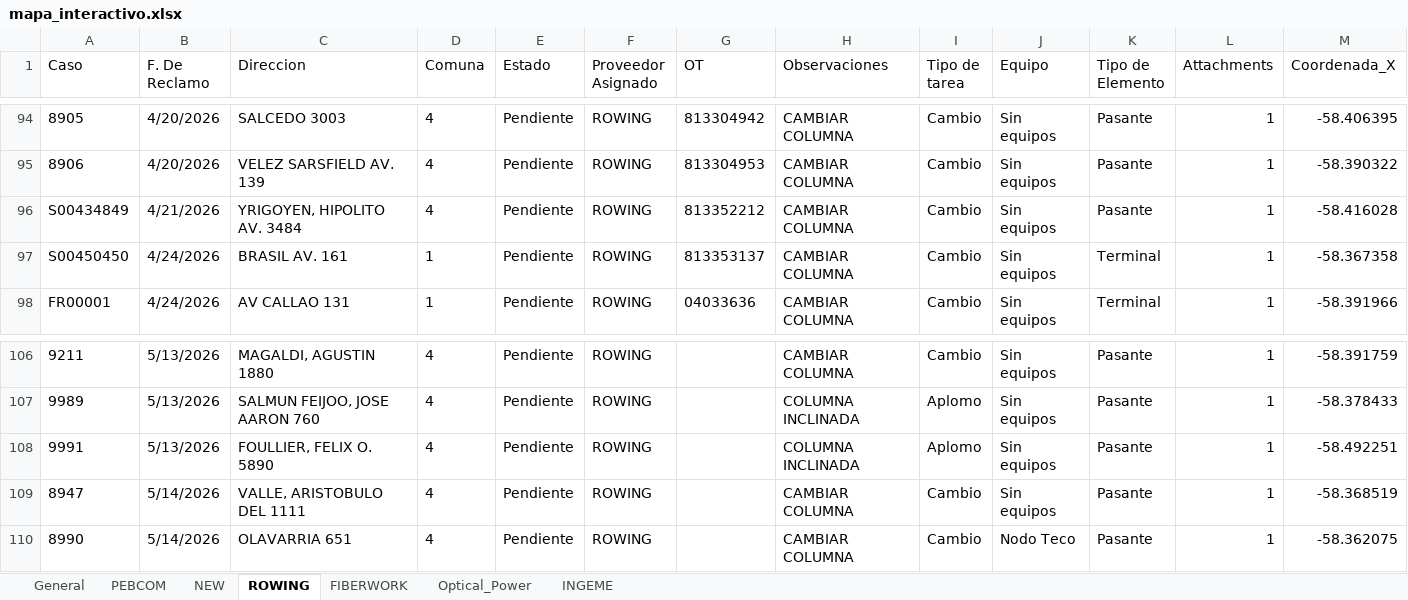
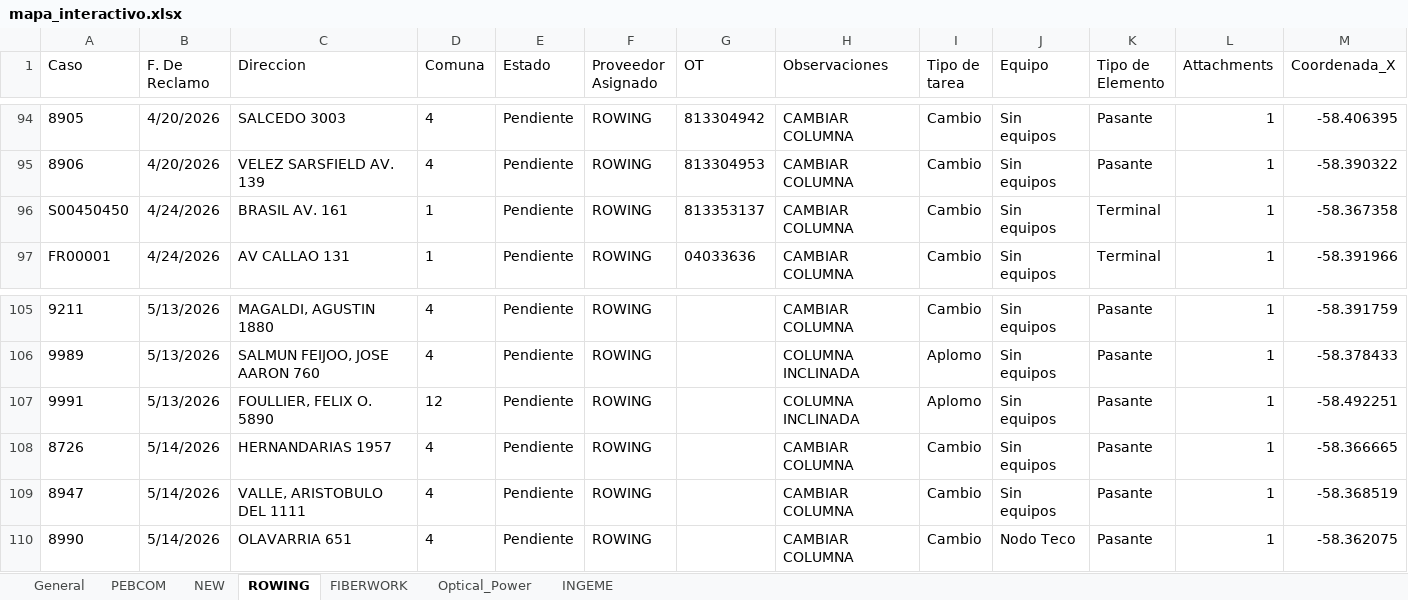
Before and after one commit to gestiondereclamosteco/pendientes_mantenimiento, an Excel workbook: mapa_interactivo.xlsx, sheet ROWING, drawn as a sheet; only a part is shown, gaps mark what is left out; values as stored, in another font and other column widths than the file's, no borders; removed rows and columns are numbered as before the commit, all else as after; rows hold the shown columns only; the diff names each change by its address in the sheet, - before the commit and + after, or states it on an @@ line.

```diff
--- a/mapa_interactivo.xlsx (sheet ROWING)
+++ b/mapa_interactivo.xlsx (sheet ROWING)
-row 96: S00434849 | 4/21/2026 | YRIGOYEN, HIPOLITO AV. 3484 | 4 | Pendiente | ROWING | 813352212 | CAMBIAR COLUMNA | Cambio | Sin equipos | Pasante | 1 | -58.416028
-D107 (Comuna): 4
+D107 (Comuna): 12
+row 108: 8726 | 5/14/2026 | HERNANDARIAS 1957 | 4 | Pendiente | ROWING |  | CAMBIAR COLUMNA | Cambio | Sin equipos | Pasante | 1 | -58.366665
```
Also changed, not shown: sheet PEBCOM, sheet INGEME, sheet FIBERWORK, sheet Optical_Power, sheet NEW, sheet General, 1 other file.
